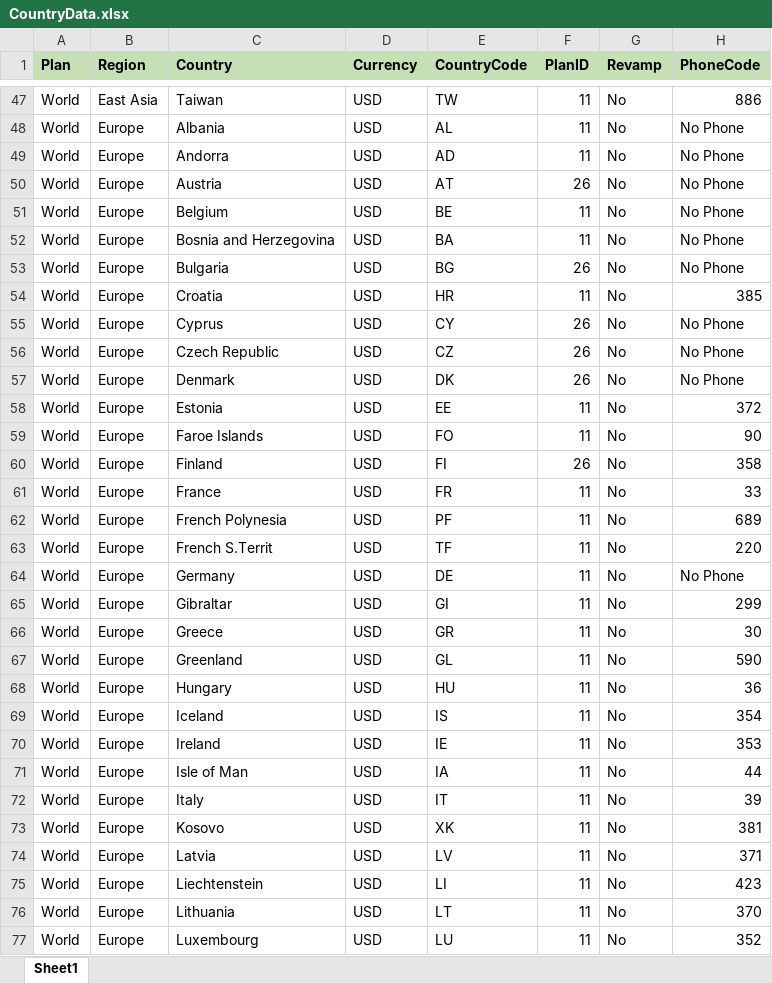
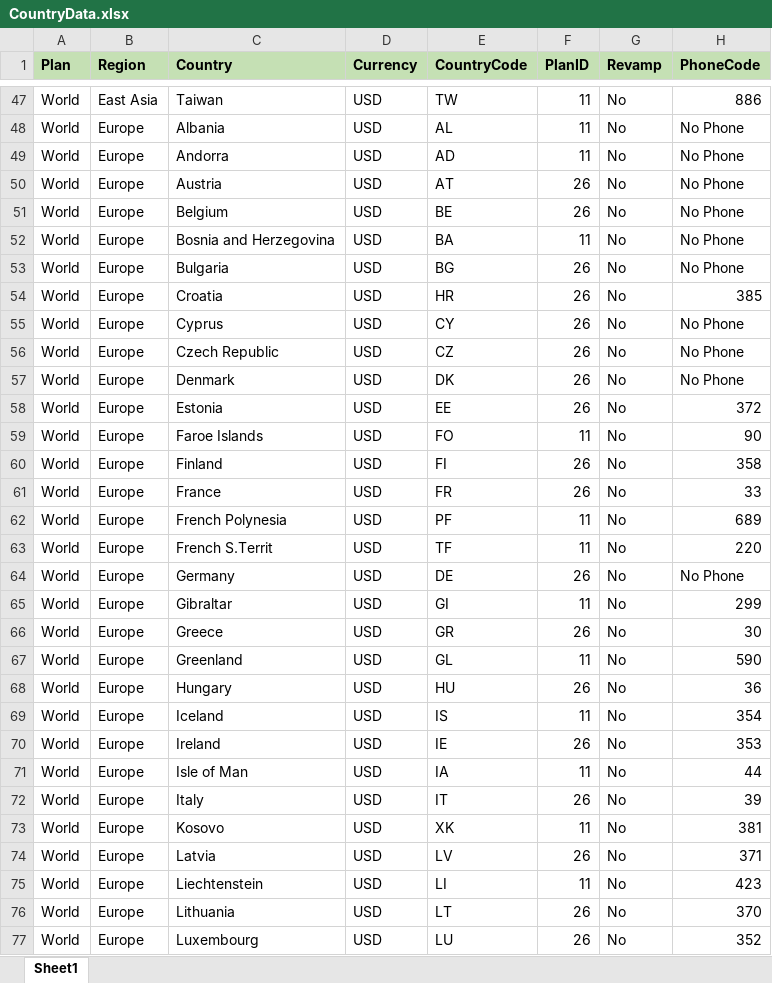
Before and after one commit to Jittakorn-S/CountrySearch, an Excel workbook: public/CountryData.xlsx, sheet Sheet1, drawn as a sheet; only a part is shown, gaps mark what is left out; values as stored, in another font and other column widths than the file's, no borders; the diff covers the shown part only; the diff names each change by its address in the sheet, - before the commit and + after, or states it on an @@ line.

```diff
--- a/public/CountryData.xlsx (sheet Sheet1)
+++ b/public/CountryData.xlsx (sheet Sheet1)
-F51 (PlanID): 11
+F51 (PlanID): 26
-F54 (PlanID): 11
+F54 (PlanID): 26
-F58 (PlanID): 11
+F58 (PlanID): 26
-F61 (PlanID): 11
+F61 (PlanID): 26
-F64 (PlanID): 11
+F64 (PlanID): 26
-F66 (PlanID): 11
+F66 (PlanID): 26
-F68 (PlanID): 11
+F68 (PlanID): 26
-F70 (PlanID): 11
+F70 (PlanID): 26
-F72 (PlanID): 11
+F72 (PlanID): 26
-F74 (PlanID): 11
+F74 (PlanID): 26
-F76:F77 (PlanID): 11
+F76:F77 (PlanID): 26
```
Also changed, not shown: 72 edited cells elsewhere in this sheet.
